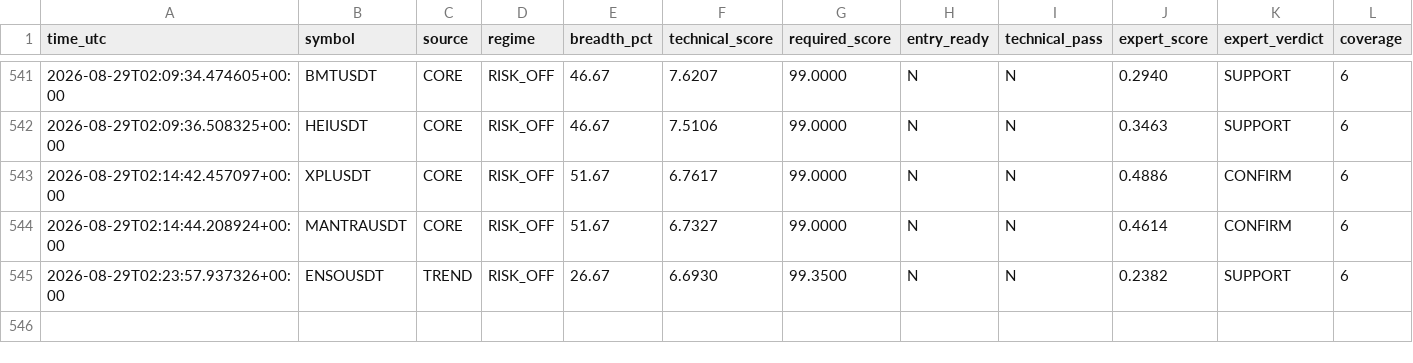
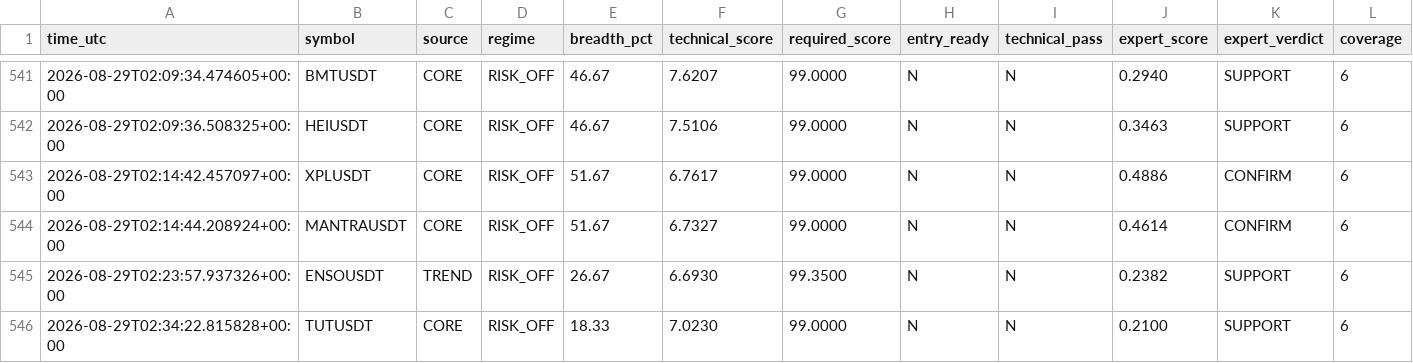
Before and after one commit to mrmatinbolandnazar-web/crypto-paper-bot, a CSV file: vps_reports/expert_shadow_v5_3.csv, drawn as a sheet; only a part is shown, gaps mark what is left out; rows hold the shown columns only; the diff names each change by its address in the sheet, - before the commit and + after, or states it on an @@ line.

```diff
--- a/vps_reports/expert_shadow_v5_3.csv
+++ b/vps_reports/expert_shadow_v5_3.csv
+row 546: 2026-08-29T02:34:22.815828+00:00 | TUTUSDT | CORE | RISK_OFF | 18.33 | 7.0230 | 99.0000 | N | N | 0.2100 | SUPPORT | 6
```
Also changed, not shown: vps_reports/news_shadow_v5_4.csv, 5 other files.
